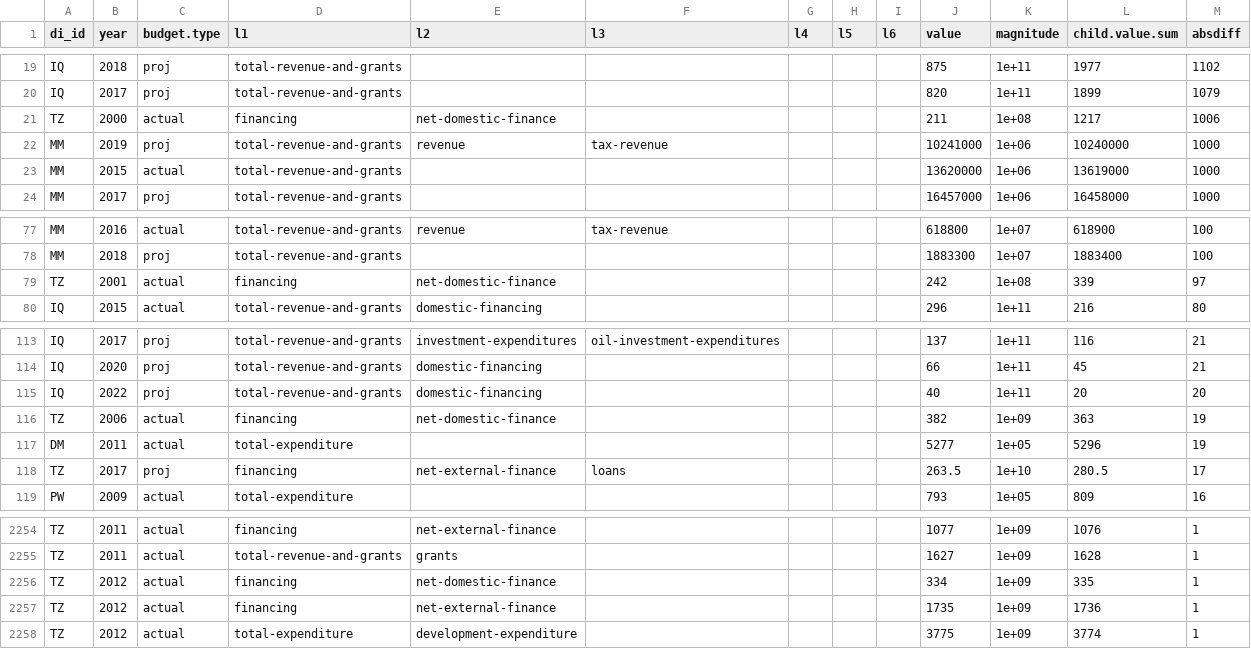
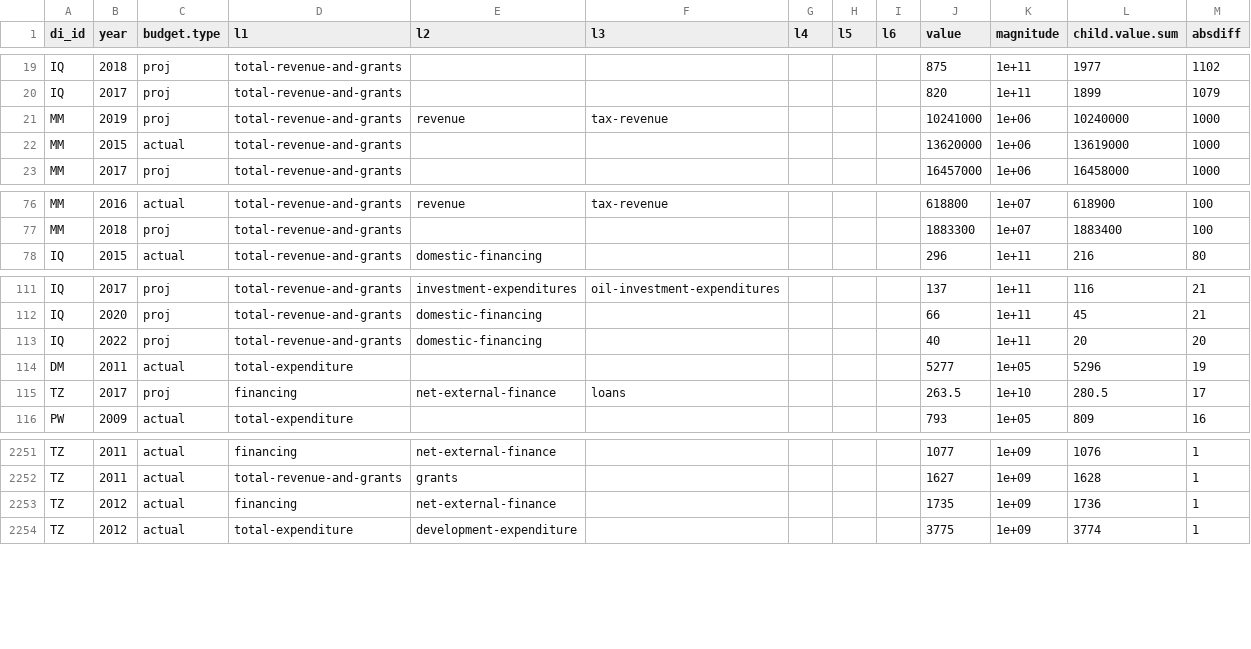
Before and after one commit to devinit/domestic_finance_2018, a CSV file: output/inequalities.csv, drawn as a sheet; only a part is shown, gaps mark what is left out.

```diff
--- a/output/inequalities.csv
+++ b/output/inequalities.csv
@@ -20,3 +20,2 @@
 "IQ",2017,"proj","total-revenue-and-grants",,,,,,820,1e+11,1899,1079
-"TZ",2000,"actual","financing","net-domestic-finance",,,,,211,1e+08,1217,1006
 "MM",2019,"proj","total-revenue-and-grants","revenue","tax-revenue",,,,10241000,1e+06,10240000,1000
@@ -78,3 +77,2 @@
 "MM",2018,"proj","total-revenue-and-grants",,,,,,1883300,1e+07,1883400,100
-"TZ",2001,"actual","financing","net-domestic-finance",,,,,242,1e+08,339,97
 "IQ",2015,"actual","total-revenue-and-grants","domestic-financing",,,,,296,1e+11,216,80
@@ -115,3 +113,2 @@
 "IQ",2022,"proj","total-revenue-and-grants","domestic-financing",,,,,40,1e+11,20,20
-"TZ",2006,"actual","financing","net-domestic-finance",,,,,382,1e+09,363,19
 "DM",2011,"actual","total-expenditure",,,,,,5277,1e+05,5296,19
@@ -2255,3 +2252,2 @@
 "TZ",2011,"actual","total-revenue-and-grants","grants",,,,,1627,1e+09,1628,1
-"TZ",2012,"actual","financing","net-domestic-finance",,,,,334,1e+09,335,1
 "TZ",2012,"actual","financing","net-external-finance",,,,,1735,1e+09,1736,1
```
Also changed, not shown: 1 other file.
